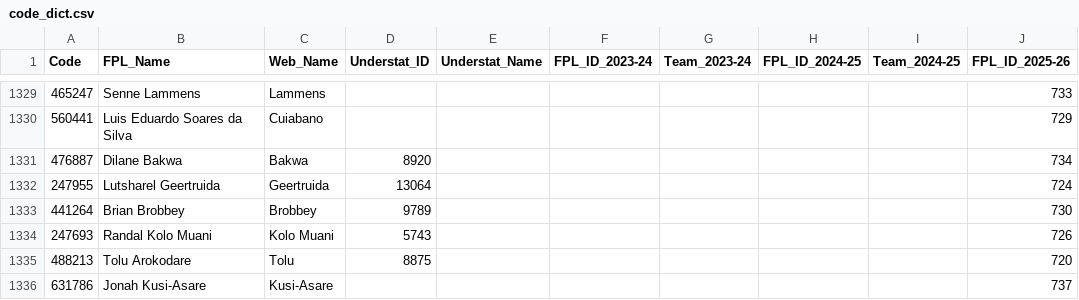
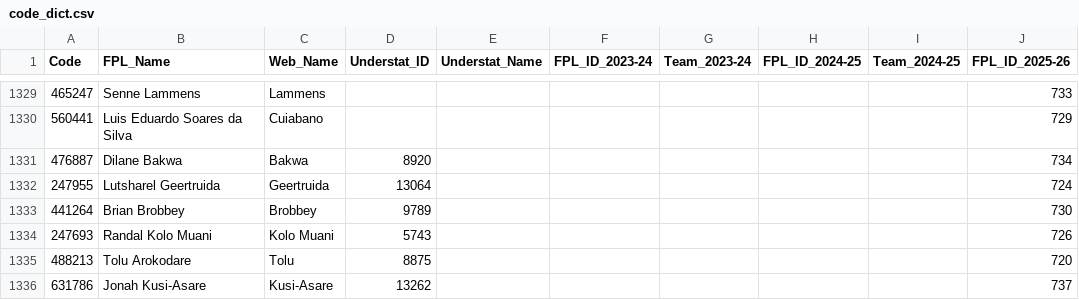
Before and after one commit to Jashior/fpl_code_understat_dict, a CSV file: code_dict.csv, drawn as a sheet; only a part is shown, gaps mark what is left out; the diff names each change by its address in the sheet, - before the commit and + after, or states it on an @@ line.

Commit message:
update dict

```diff
--- a/code_dict.csv
+++ b/code_dict.csv
-D1336 (Understat_ID): (empty)
+D1336 (Understat_ID): 13262
```
